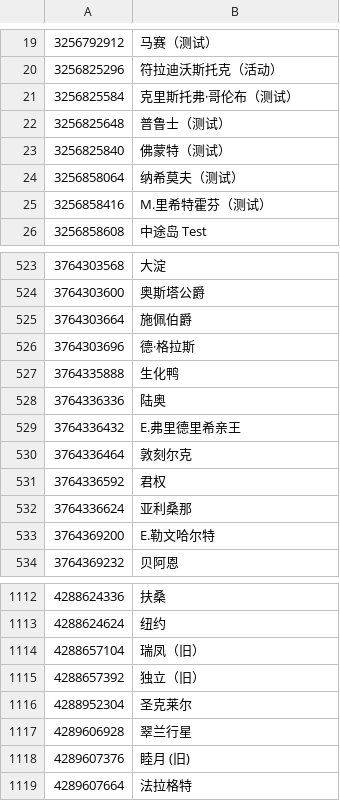
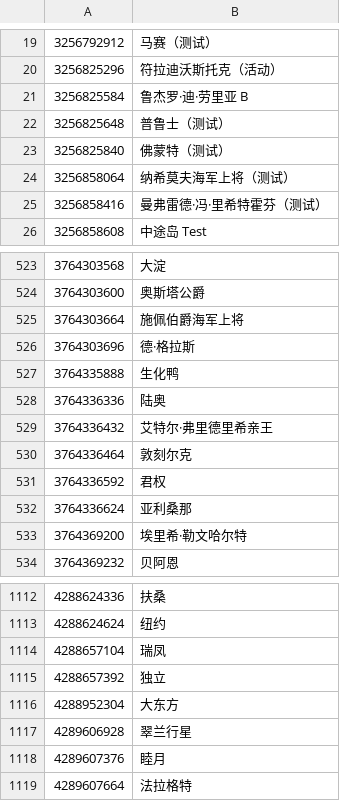
Before and after one commit to kasdals/Korabli-chatrans, a TSV file: chatrans/ship_ids.tsv, drawn as a sheet; only a part is shown, gaps mark what is left out; the diff covers the shown part only.

```diff
--- a/chatrans/ship_ids.tsv
+++ b/chatrans/ship_ids.tsv
@@ -20,7 +20,7 @@
 3256825296	符拉迪沃斯托克（活动）
-3256825584	克里斯托弗·哥伦布（测试）
+3256825584	鲁杰罗·迪·劳里亚 B
 3256825648	普鲁士（测试）
 3256825840	佛蒙特（测试）
-3256858064	纳希莫夫（测试）
-3256858416	M.里希特霍芬（测试）
+3256858064	纳希莫夫海军上将（测试）
+3256858416	曼弗雷德·冯·里希特霍芬（测试）
 3256858608	中途岛 Test
@@ -524,3 +524,3 @@
 3764303600	奥斯塔公爵
-3764303664	施佩伯爵
+3764303664	施佩伯爵海军上将
 3764303696	德·格拉斯
@@ -528,3 +528,3 @@
 3764336336	陆奥
-3764336432	E.弗里德里希亲王
+3764336432	艾特尔·弗里德里希亲王
 3764336464	敦刻尔克
@@ -532,3 +532,3 @@
 3764336624	亚利桑那
-3764369200	E.勒文哈尔特
+3764369200	埃里希·勒文哈尔特
 3764369232	贝阿恩
@@ -1113,7 +1113,7 @@
 4288624624	纽约
-4288657104	瑞凤（旧）
-4288657392	独立（旧）
-4288952304	圣克莱尔
+4288657104	瑞凤
+4288657392	独立
+4288952304	大东方
 4289606928	翠兰行星
-4289607376	睦月 (旧)
+4289607376	睦月
 4289607664	法拉格特
```
Also changed, not shown: 82 edited cells elsewhere in this file, 5 other files.
